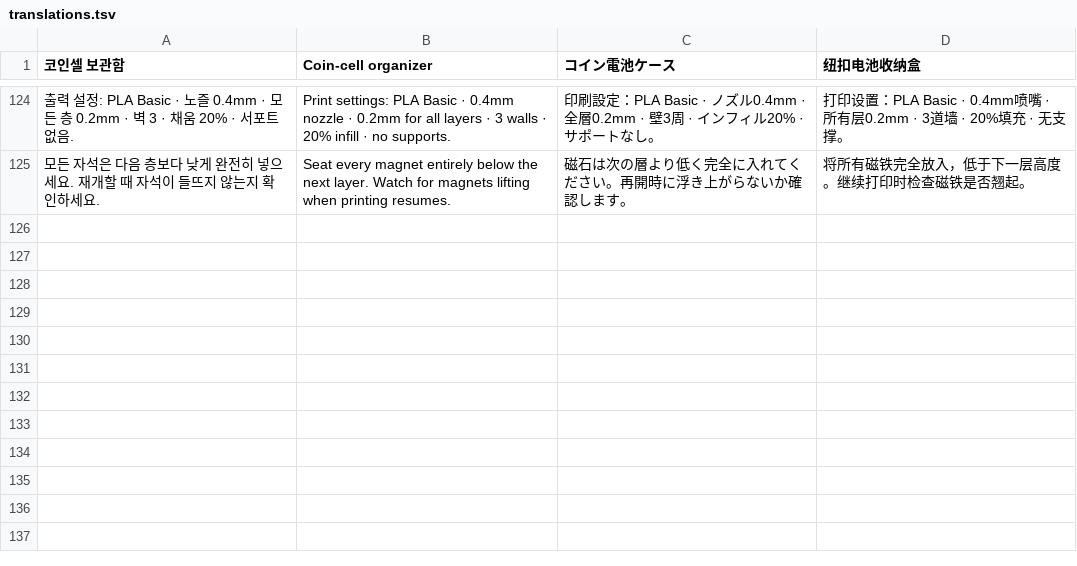
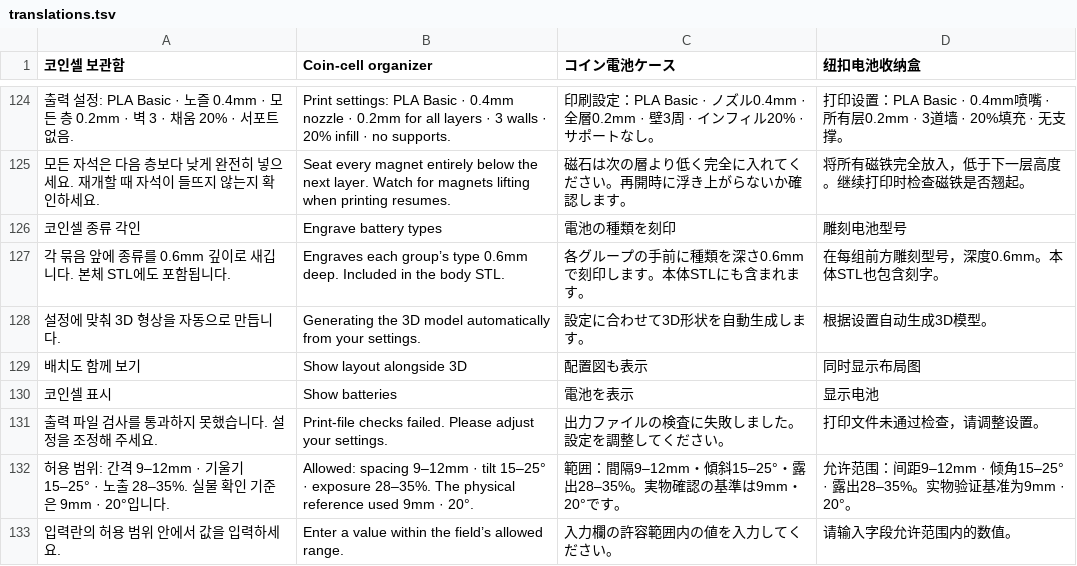
Before and after one commit to hcpark0121/stl-studio, a TSV file: shared/translations.tsv, drawn as a sheet; only a part is shown, gaps mark what is left out; the diff names each change by its address in the sheet, - before the commit and + after, or states it on an @@ line.

Commit message:
Add engraved type labels, constrain settings and validate exported assemblies

```diff
--- a/shared/translations.tsv
+++ b/shared/translations.tsv
+row 126: 코인셀 종류 각인 | Engrave battery types | 電池の種類を刻印 | 雕刻电池型号
+row 127: 각 묶음 앞에 종류를 0.6mm 깊이로 새깁니다. 본체 STL에도 포함됩니다. | Engraves each group’s type 0.6mm deep. Included in the body STL. | 各グループの手前に種類を深さ0.6mmで刻印します。本体STLにも含まれます。 | 在每组前方雕刻型号，深度0.6mm。本体STL也包含刻字。
+row 128: 설정에 맞춰 3D 형상을 자동으로 만듭니다. | Generating the 3D model automatically from your settings. | 設定に合わせて3D形状を自動生成します。 | 根据设置自动生成3D模型。
+row 129: 배치도 함께 보기 | Show layout alongside 3D | 配置図も表示 | 同时显示布局图
+row 130: 코인셀 표시 | Show batteries | 電池を表示 | 显示电池
+row 131: 출력 파일 검사를 통과하지 못했습니다. 설정을 조정해 주세요. | Print-file checks failed. Please adjust your settings. | 出力ファイルの検査に失敗しました。設定を調整してください。 | 打印文件未通过检查，请调整设置。
+row 132: 허용 범위: 간격 9–12mm · 기울기 15–25° · 노출 28–35%. 실물 확인 기준은 9mm · 20°입니다. | Allowed: spacing 9–12mm · tilt 15–25° · exposure 28–35%. The physical reference used 9mm · 20°. | 範囲：間隔9–12mm・傾斜15–25°・露出28–35%。実物確認の基準は9mm・20°です。 | 允许范围：间距9–12mm · 倾角15–25° · 露出28–35%。实物验证基准为9mm · 20°。
+row 133: 입력란의 허용 범위 안에서 값을 입력하세요. | Enter a value within the field’s allowed range. | 入力欄の許容範囲内の値を入力してください。 | 请输入字段允许范围内的数值。
```
Also changed, not shown: 13 other files.
